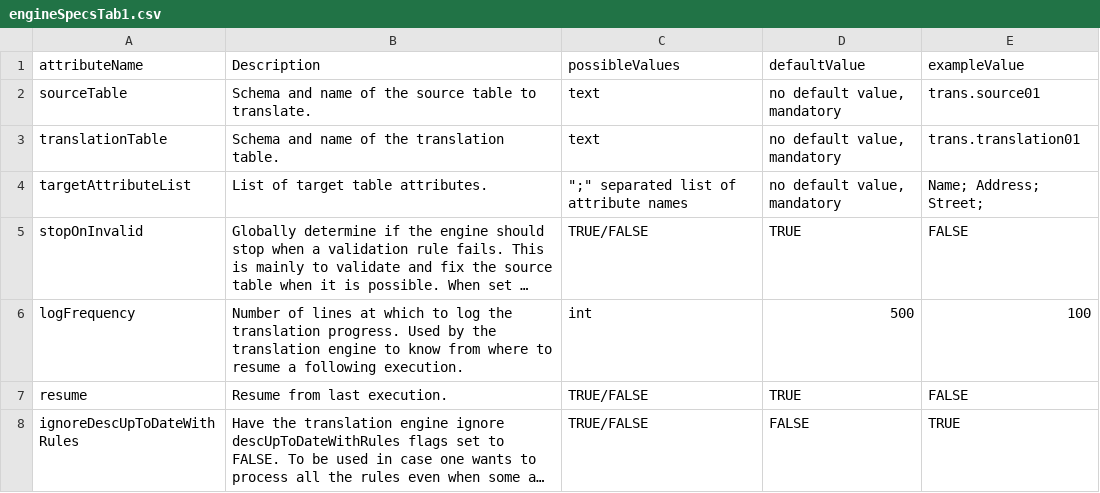
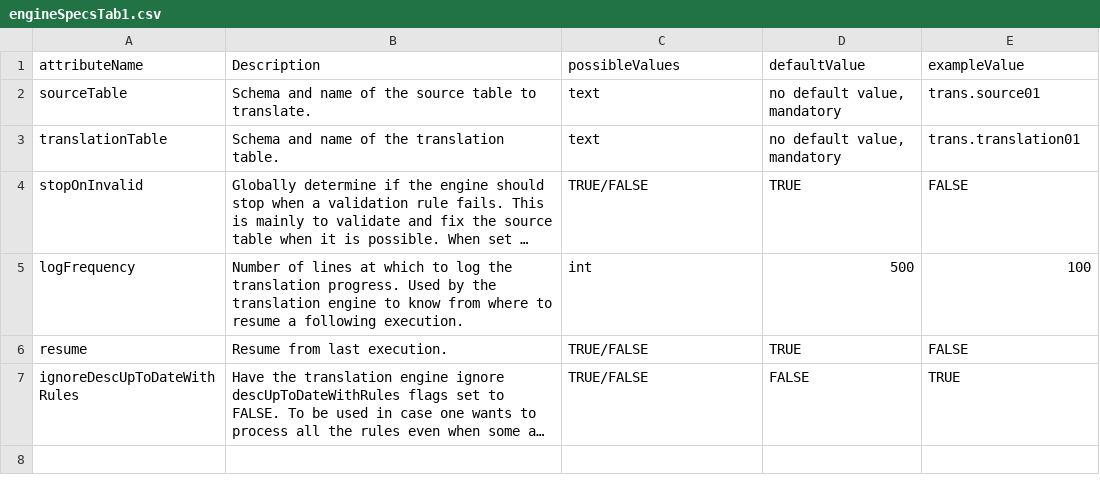
Before and after one commit to CASFRI/PostgreSQL-Table-Translation-Framework, a CSV file: doc/rmdTabs/engineSpecsTab1.csv, drawn as a sheet; long unchanged cells end in …; the diff names each change by its address in the sheet, - before the commit and + after, or states it on an @@ line.

Commit message:
Got rid of targetAttributeList. Closes #16
- Replaced by the possibility to reference another translation file when TT_Prepare()

```diff
--- a/doc/rmdTabs/engineSpecsTab1.csv
+++ b/doc/rmdTabs/engineSpecsTab1.csv
-row 4: targetAttributeList | List of target table attributes. | ";" separated list of attribute names | no default value, mandatory | Name; Address; Street;
```
Also changed, not shown: 3 other files.
